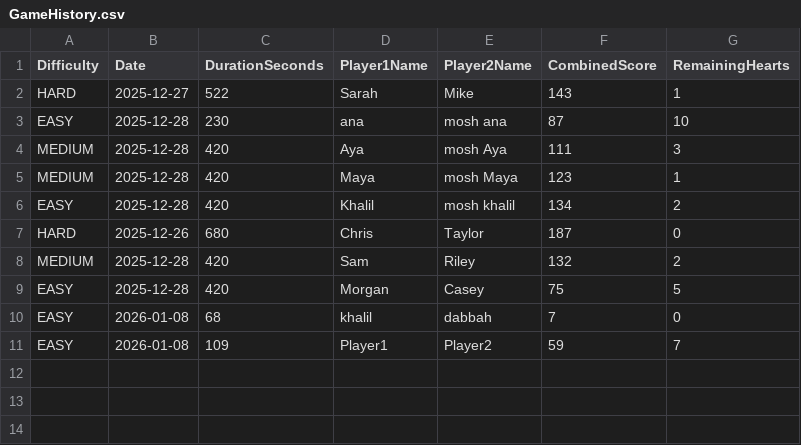
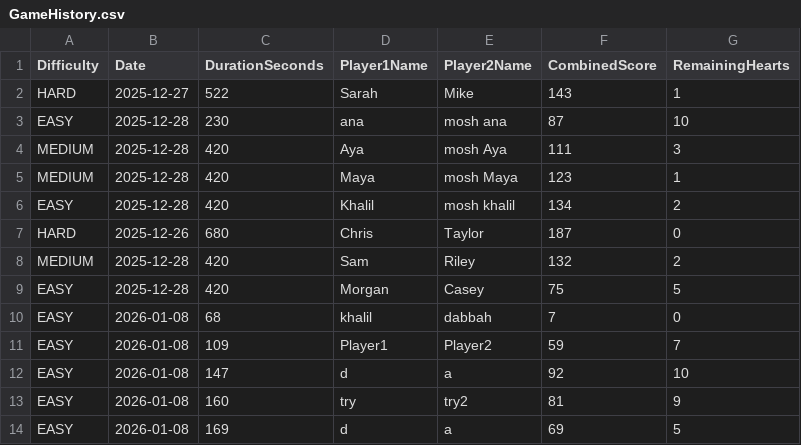
Before and after one commit to jwanaAB/Sloth_MineSweeper, a CSV file: GameHistory.csv, drawn as a sheet; the diff names each change by its address in the sheet, - before the commit and + after, or states it on an @@ line.

```diff
--- a/GameHistory.csv
+++ b/GameHistory.csv
+row 12: EASY | 2026-01-08 | 147 | d | a | 92 | 10
+row 13: EASY | 2026-01-08 | 160 | try | try2 | 81 | 9
+row 14: EASY | 2026-01-08 | 169 | d | a | 69 | 5
```
Also changed, not shown: 2 other files.
